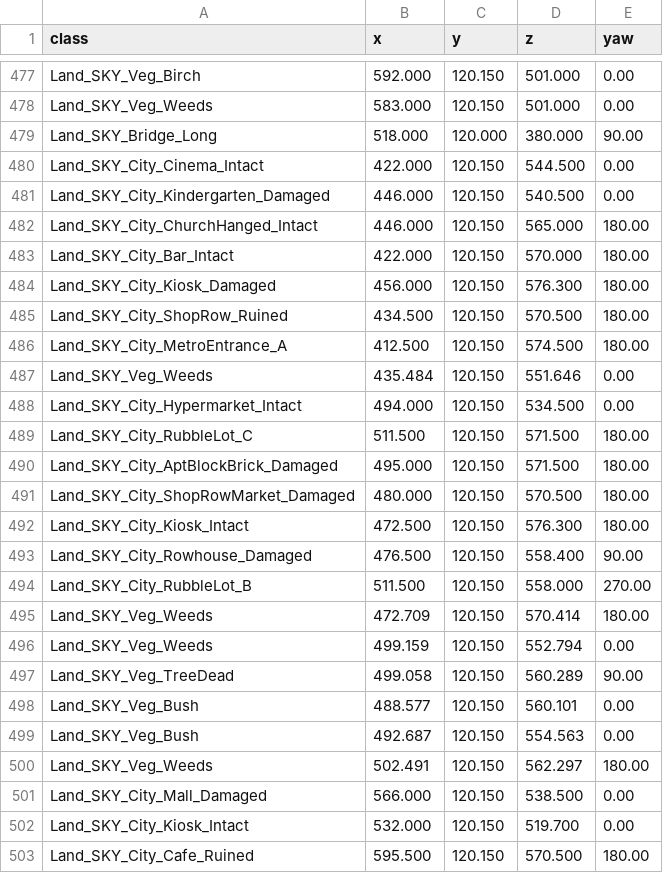
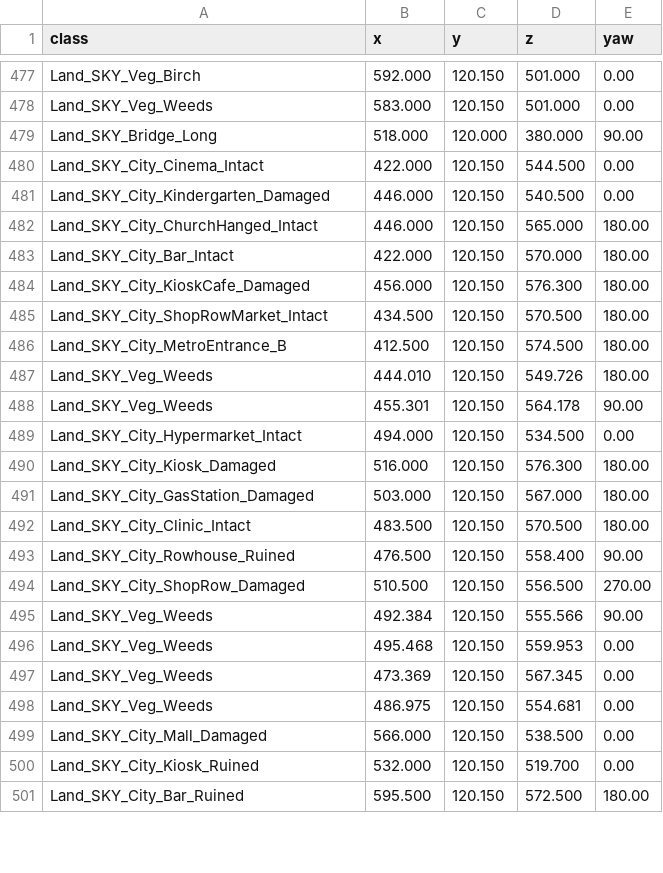
Before and after one commit to maximezim/DayZModding, a CSV file: mods/SKY_Skyline/terrain/out/objects_terrain.csv, drawn as a sheet; only a part is shown, gaps mark what is left out; the diff covers the shown part only.

```diff
--- a/mods/SKY_Skyline/terrain/out/objects_terrain.csv
+++ b/mods/SKY_Skyline/terrain/out/objects_terrain.csv
@@ -483,21 +483,19 @@ Land_SKY_City_ChurchHanged_Intact,446.000,120.150,565.000,180.00
 Land_SKY_City_Bar_Intact,422.000,120.150,570.000,180.00
-Land_SKY_City_Kiosk_Damaged,456.000,120.150,576.300,180.00
-Land_SKY_City_ShopRow_Ruined,434.500,120.150,570.500,180.00
-Land_SKY_City_MetroEntrance_A,412.500,120.150,574.500,180.00
-Land_SKY_Veg_Weeds,435.484,120.150,551.646,0.00
+Land_SKY_City_KioskCafe_Damaged,456.000,120.150,576.300,180.00
+Land_SKY_City_ShopRowMarket_Intact,434.500,120.150,570.500,180.00
+Land_SKY_City_MetroEntrance_B,412.500,120.150,574.500,180.00
+Land_SKY_Veg_Weeds,444.010,120.150,549.726,180.00
+Land_SKY_Veg_Weeds,455.301,120.150,564.178,90.00
 Land_SKY_City_Hypermarket_Intact,494.000,120.150,534.500,0.00
-Land_SKY_City_RubbleLot_C,511.500,120.150,571.500,180.00
-Land_SKY_City_AptBlockBrick_Damaged,495.000,120.150,571.500,180.00
-Land_SKY_City_ShopRowMarket_Damaged,480.000,120.150,570.500,180.00
-Land_SKY_City_Kiosk_Intact,472.500,120.150,576.300,180.00
-Land_SKY_City_Rowhouse_Damaged,476.500,120.150,558.400,90.00
-Land_SKY_City_RubbleLot_B,511.500,120.150,558.000,270.00
-Land_SKY_Veg_Weeds,472.709,120.150,570.414,180.00
-Land_SKY_Veg_Weeds,499.159,120.150,552.794,0.00
-Land_SKY_Veg_TreeDead,499.058,120.150,560.289,90.00
-Land_SKY_Veg_Bush,488.577,120.150,560.101,0.00
-Land_SKY_Veg_Bush,492.687,120.150,554.563,0.00
-Land_SKY_Veg_Weeds,502.491,120.150,562.297,180.00
+Land_SKY_City_Kiosk_Damaged,516.000,120.150,576.300,180.00
+Land_SKY_City_GasStation_Damaged,503.000,120.150,567.000,180.00
+Land_SKY_City_Clinic_Intact,483.500,120.150,570.500,180.00
+Land_SKY_City_Rowhouse_Ruined,476.500,120.150,558.400,90.00
+Land_SKY_City_ShopRow_Damaged,510.500,120.150,556.500,270.00
+Land_SKY_Veg_Weeds,492.384,120.150,555.566,90.00
+Land_SKY_Veg_Weeds,495.468,120.150,559.953,0.00
+Land_SKY_Veg_Weeds,473.369,120.150,567.345,0.00
+Land_SKY_Veg_Weeds,486.975,120.150,554.681,0.00
 Land_SKY_City_Mall_Damaged,566.000,120.150,538.500,0.00
-Land_SKY_City_Kiosk_Intact,532.000,120.150,519.700,0.00
-Land_SKY_City_Cafe_Ruined,595.500,120.150,570.500,180.00
+Land_SKY_City_Kiosk_Ruined,532.000,120.150,519.700,0.00
+Land_SKY_City_Bar_Ruined,595.500,120.150,572.500,180.00
```
Also changed, not shown: 2 added rows, 8 removed rows and 25 edited cells elsewhere in this file, mods/SKY_Skyline/placement/out_city/city_objects.csv, mods/SKY_Skyline/placement/out_citylife/city_objects.csv, 48 other files.
